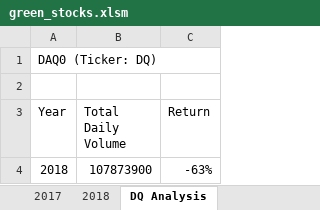
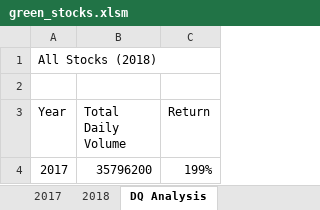
Before and after one commit to KylieZC/stock-analysis, an Excel workbook: green_stocks.xlsm, sheet DQ Analysis, drawn as a sheet; values as stored, in another font and other column widths than the file's, no borders; charts and pictures not drawn; removed rows and columns are numbered as before the commit, all else as after; the diff names each change by its address in the sheet, - before the commit and + after, or states it on an @@ line.

```diff
--- a/green_stocks.xlsm (sheet DQ Analysis)
+++ b/green_stocks.xlsm (sheet DQ Analysis)
-A1 (Year): DAQ0 (Ticker: DQ)
+A1 (Year): All Stocks (2018)
-row 4: 2018 | 107873900 | -63%
+row 4: 2017 | 35796200 | 199%
```
Also changed, not shown: sheet All Stocks Analysis, sheet 2017, sheet 2018, charts or pictures.
